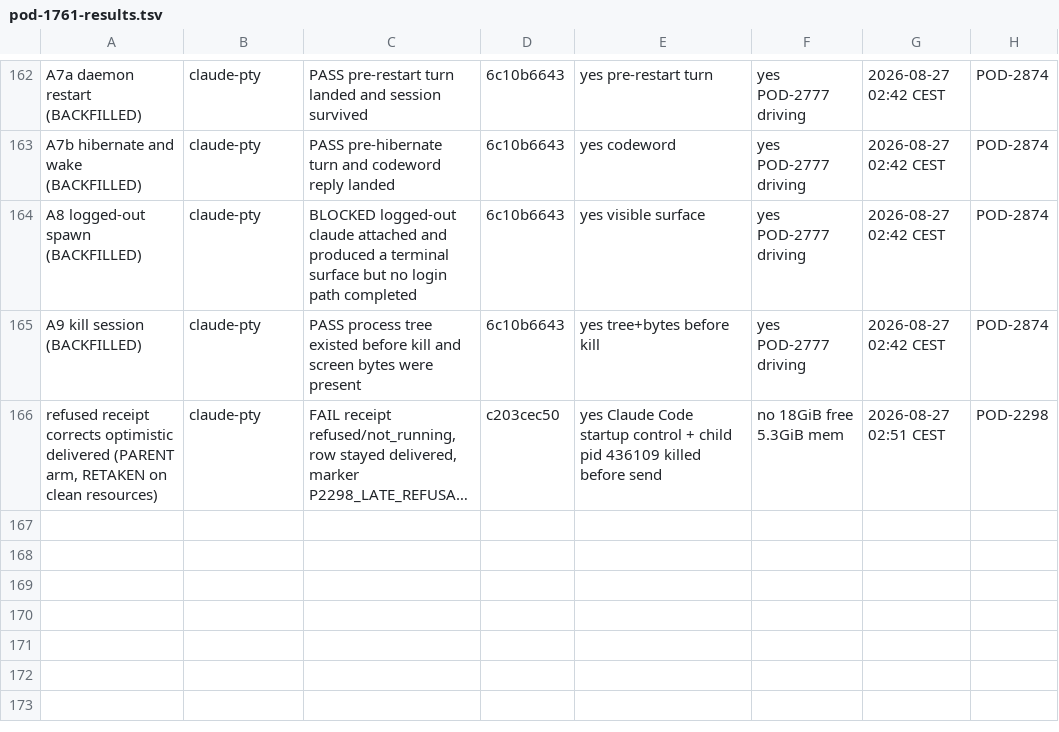
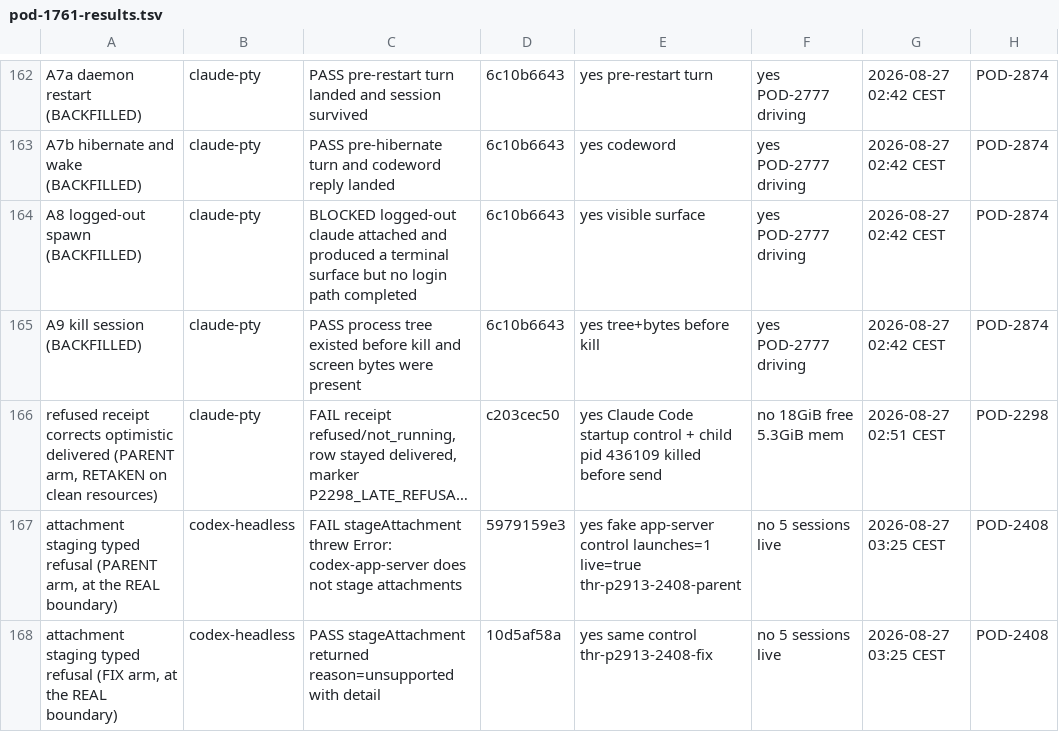
Before and after one commit to madeinorbit/podium, a TSV file: docs/plans/pod-1761-results.tsv, drawn as a sheet; only a part is shown, gaps mark what is left out; long unchanged cells end in …; the diff names each change by its address in the sheet, - before the commit and + after, or states it on an @@ line.

Commit message:
docs(plans): the nine unknowns, corrected tally
POD-2408 driven PASS at the real boundary after following the mislabelled
marker. Four of nine now driven: two were real defects (2622, 2691), two
were already fine (2298, 2408).

I had been reporting three broken and one fixed. That counted POD-2914,
the repair for POD-2622, as a separate unknown — inflating both the
numerator and the rate. The true rate is 50%, not 75%.

The derivation that caught it had its own bug: it took each issue's
latest row and called POD-2298 FAIL, because in a two-arm A/B the parent
arm is supposed to fail. Latest-row-wins is right for a re-drive and
wrong for a cell with a control.

Podium-Issue: POD-1761

```diff
--- a/docs/plans/pod-1761-results.tsv
+++ b/docs/plans/pod-1761-results.tsv
+row 167: attachment staging typed refusal (PARENT arm, at the REAL boundary) | codex-headless | FAIL stageAttachment threw Error: codex-app-server does not stage attachments | 5979159e3 | yes fake app-server control launches=1 live=true thr-p2913-2408-parent | no 5 sessions live | 2026-08-27 03:25 CEST | POD-2408
+row 168: attachment staging typed refusal (FIX arm, at the REAL boundary) | codex-headless | PASS stageAttachment returned reason=unsupported with detail | 10d5af58a | yes same control thr-p2913-2408-fix | no 5 sessions live | 2026-08-27 03:25 CEST | POD-2408
```
Also changed, not shown: 1 other file.
